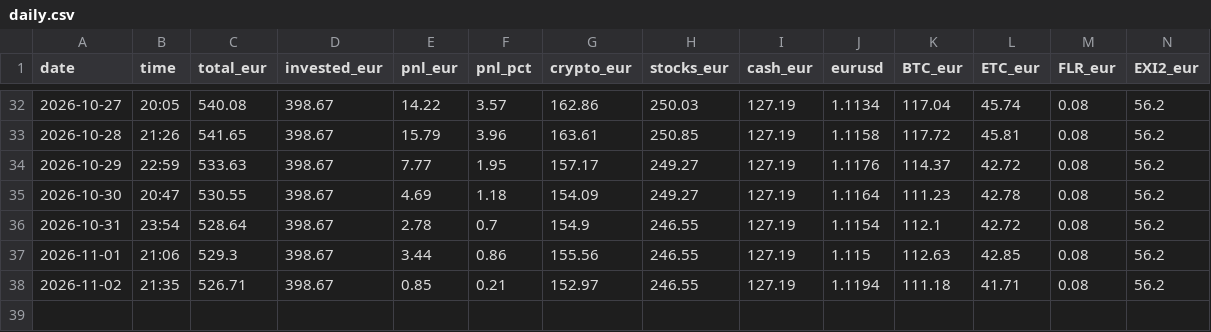
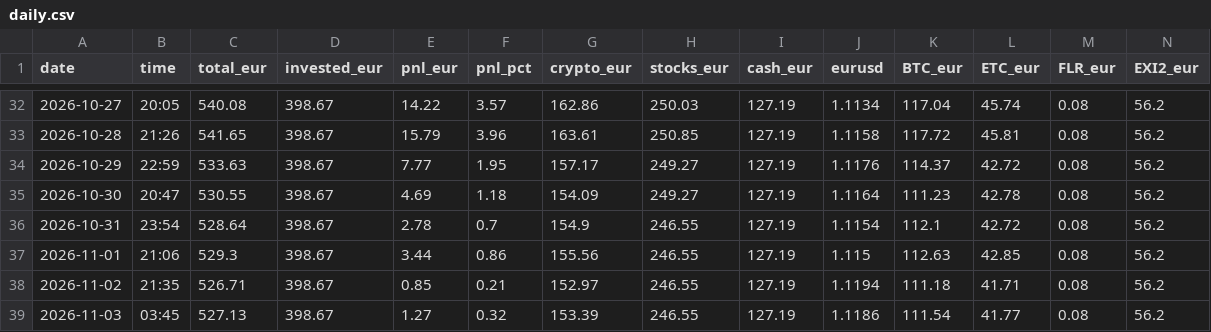
Before and after one commit to asparuhtah/bot, a CSV file: docs/invest/daily.csv, drawn as a sheet; only a part is shown, gaps mark what is left out; rows hold the shown columns only; the diff names each change by its address in the sheet, - before the commit and + after, or states it on an @@ line.

```diff
--- a/docs/invest/daily.csv
+++ b/docs/invest/daily.csv
+row 39: 2026-11-03 | 03:45 | 527.13 | 398.67 | 1.27 | 0.32 | 153.39 | 246.55 | 127.19 | 1.1186 | 111.54 | 41.77 | 0.08 | 56.2
```
Also changed, not shown: docs/invest/latest.csv, docs/invest/prices_hourly.csv, 2 other files.
